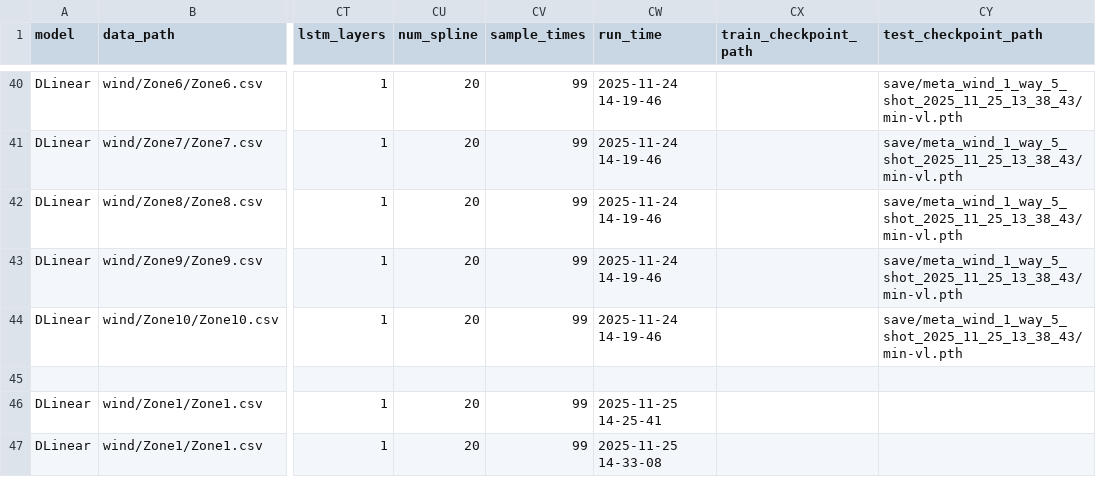
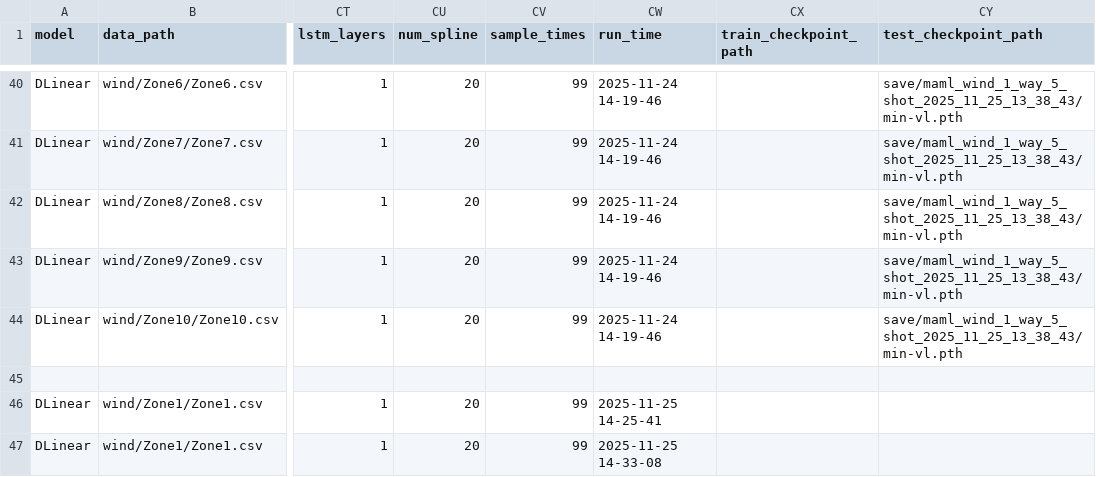
Before and after one commit to Jack251970/PyTorch-MAML, a CSV file: data/long_term_forecast/wind_6112.csv, drawn as a sheet; only a part is shown, gaps mark what is left out; the diff covers the shown part only; the diff names each change by its address in the sheet, - before the commit and + after, or states it on an @@ line.

```diff
--- a/data/long_term_forecast/wind_6112.csv
+++ b/data/long_term_forecast/wind_6112.csv
-CY40:CY44 (test_checkpoint_path): save/meta_wind_1_way_5_shot_2025_11_25_13_38_43/min-vl.pth
+CY40:CY44 (test_checkpoint_path): save/maml_wind_1_way_5_shot_2025_11_25_13_38_43/min-vl.pth
```
Also changed, not shown: 25 edited cells elsewhere in this file, data/long_term_forecast/wind_7111.csv, 4 other files.
